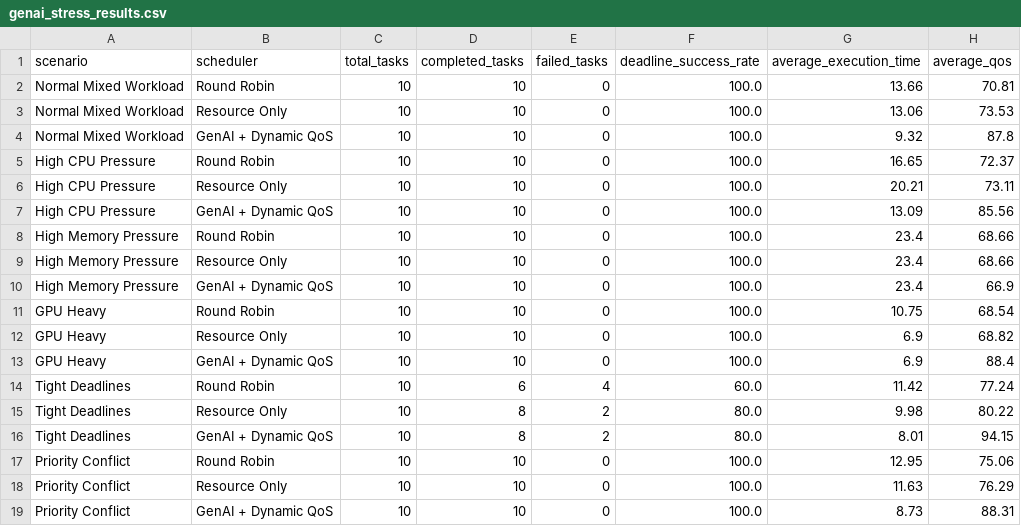
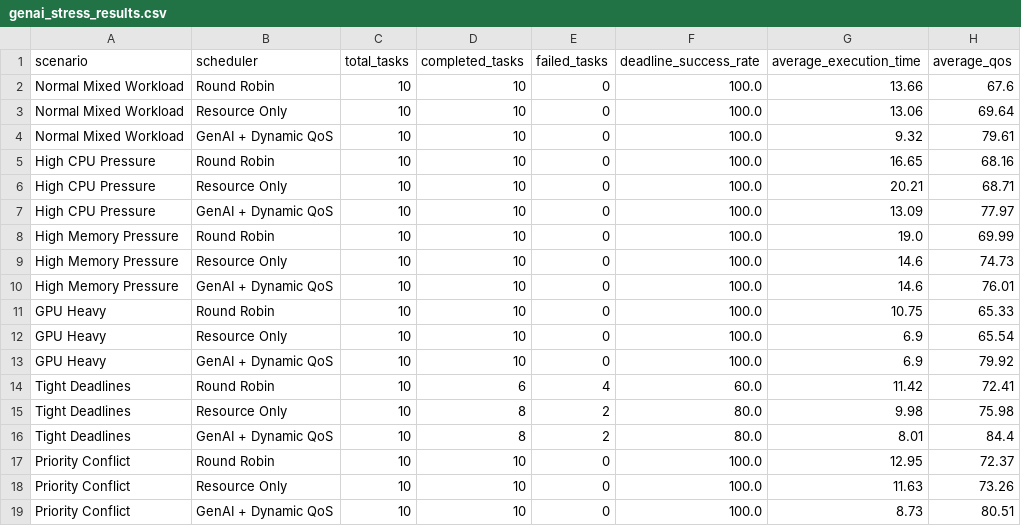
Before and after one commit to svkv11/dynamic-qos-cloud-edge-scheduler, a CSV file: experiments/results/genai_stress_results.csv, drawn as a sheet.

```diff
--- a/experiments/results/genai_stress_results.csv
+++ b/experiments/results/genai_stress_results.csv
@@ -1,19 +1,19 @@
 scenario,scheduler,total_tasks,completed_tasks,failed_tasks,deadline_success_rate,average_execution_time,average_qos
-Normal Mixed Workload,Round Robin,10,10,0,100.0,13.66,70.81
-Normal Mixed Workload,Resource Only,10,10,0,100.0,13.06,73.53
-Normal Mixed Workload,GenAI + Dynamic QoS,10,10,0,100.0,9.32,87.8
-High CPU Pressure,Round Robin,10,10,0,100.0,16.65,72.37
-High CPU Pressure,Resource Only,10,10,0,100.0,20.21,73.11
-High CPU Pressure,GenAI + Dynamic QoS,10,10,0,100.0,13.09,85.56
-High Memory Pressure,Round Robin,10,10,0,100.0,23.4,68.66
-High Memory Pressure,Resource Only,10,10,0,100.0,23.4,68.66
-High Memory Pressure,GenAI + Dynamic QoS,10,10,0,100.0,23.4,66.9
-GPU Heavy,Round Robin,10,10,0,100.0,10.75,68.54
-GPU Heavy,Resource Only,10,10,0,100.0,6.9,68.82
-GPU Heavy,GenAI + Dynamic QoS,10,10,0,100.0,6.9,88.4
-Tight Deadlines,Round Robin,10,6,4,60.0,11.42,77.24
-Tight Deadlines,Resource Only,10,8,2,80.0,9.98,80.22
-Tight Deadlines,GenAI + Dynamic QoS,10,8,2,80.0,8.01,94.15
-Priority Conflict,Round Robin,10,10,0,100.0,12.95,75.06
-Priority Conflict,Resource Only,10,10,0,100.0,11.63,76.29
-Priority Conflict,GenAI + Dynamic QoS,10,10,0,100.0,8.73,88.31
+Normal Mixed Workload,Round Robin,10,10,0,100.0,13.66,67.6
+Normal Mixed Workload,Resource Only,10,10,0,100.0,13.06,69.64
+Normal Mixed Workload,GenAI + Dynamic QoS,10,10,0,100.0,9.32,79.61
+High CPU Pressure,Round Robin,10,10,0,100.0,16.65,68.16
+High CPU Pressure,Resource Only,10,10,0,100.0,20.21,68.71
+High CPU Pressure,GenAI + Dynamic QoS,10,10,0,100.0,13.09,77.97
+High Memory Pressure,Round Robin,10,10,0,100.0,19.0,69.99
+High Memory Pressure,Resource Only,10,10,0,100.0,14.6,74.73
+High Memory Pressure,GenAI + Dynamic QoS,10,10,0,100.0,14.6,76.01
+GPU Heavy,Round Robin,10,10,0,100.0,10.75,65.33
+GPU Heavy,Resource Only,10,10,0,100.0,6.9,65.54
+GPU Heavy,GenAI + Dynamic QoS,10,10,0,100.0,6.9,79.92
+Tight Deadlines,Round Robin,10,6,4,60.0,11.42,72.41
+Tight Deadlines,Resource Only,10,8,2,80.0,9.98,75.98
+Tight Deadlines,GenAI + Dynamic QoS,10,8,2,80.0,8.01,84.4
+Priority Conflict,Round Robin,10,10,0,100.0,12.95,72.37
+Priority Conflict,Resource Only,10,10,0,100.0,11.63,73.26
+Priority Conflict,GenAI + Dynamic QoS,10,10,0,100.0,8.73,80.51
```
Also changed, not shown: experiments/results/final_overall_comparison.csv, experiments/results/final_stress_results.csv, 36 other files.
